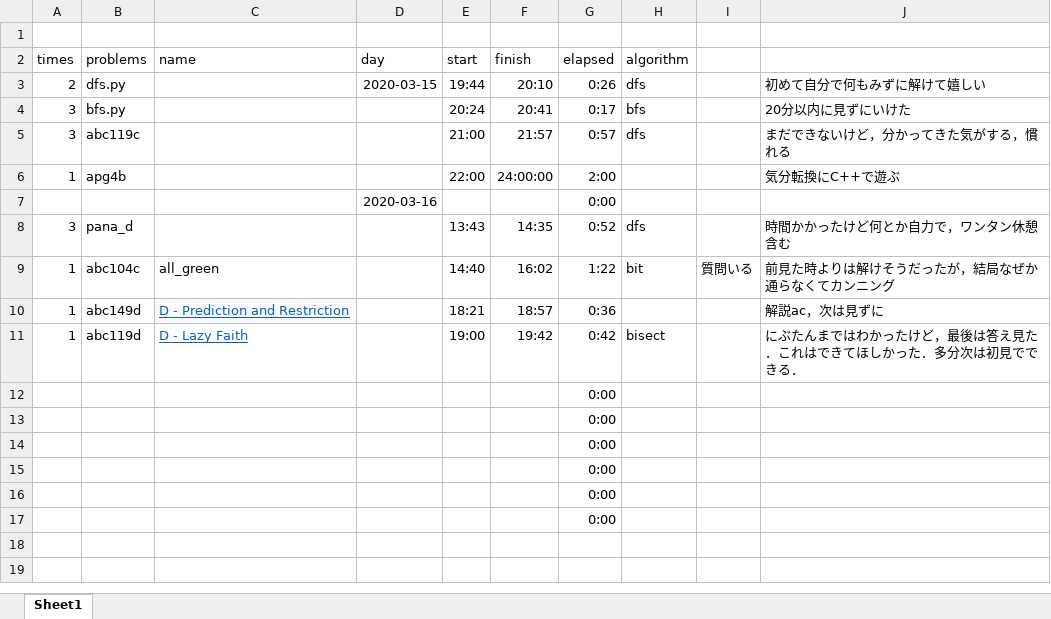
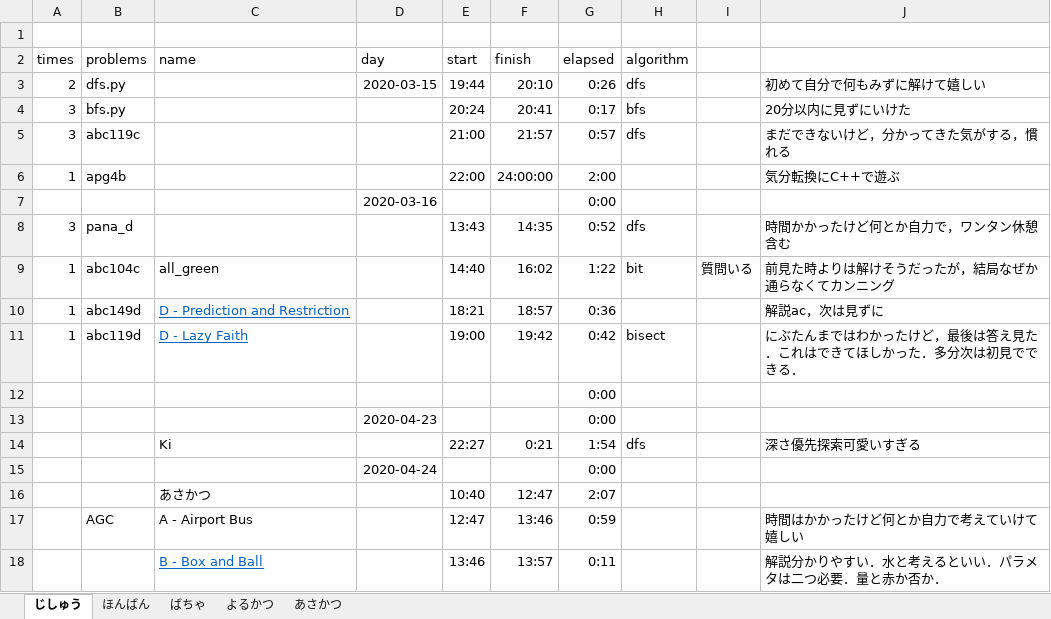
Before and after one commit to keiouok/atcoder, an Excel workbook: diary.xlsx, sheet じしゅう, drawn as a sheet; values as stored, in another font and other column widths than the file's, no borders; removed rows and columns are numbered as before the commit, all else as after; the diff names each change by its address in the sheet, - before the commit and + after, or states it on an @@ line.

```diff
--- a/diary.xlsx (sheet じしゅう)
+++ b/diary.xlsx (sheet じしゅう)
-sheet tab: Sheet1
+sheet tab: じしゅう
+sheet tab: ほんばん
+sheet tab: ばちゃ
+sheet tab: よるかつ
+sheet tab: あさかつ
-D13 (day): (empty)
+D13 (day): 2020-04-23
-row 14:  |  |  |  |  |  | 0:00
-row 15:  |  |  |  |  |  | 0:00
-row 16:  |  |  |  |  |  | 0:00
-row 17:  |  |  |  |  |  | 0:00
+row 14:  |  | Ki |  | 22:27 | 0:21 | 1:54 | dfs |  | 深さ優先探索可愛いすぎる
+row 15:  |  |  | 2020-04-24 |  |  | 0:00
+row 16:  |  | あさかつ |  | 10:40 | 12:47 | 2:07
+row 17:  | AGC | A - Airport Bus |  | 12:47 | 13:46 | 0:59 |  |  | 時間はかかったけど何とか自力で考えていけて嬉しい
+row 18:  |  | B - Box and Ball |  | 13:46 | 13:57 | 0:11 |  |  | 解説分かりやすい．水と考えるといい．パラメタは二つ必要．量と赤か否か．
```
Also changed, not shown: 27 other files.
